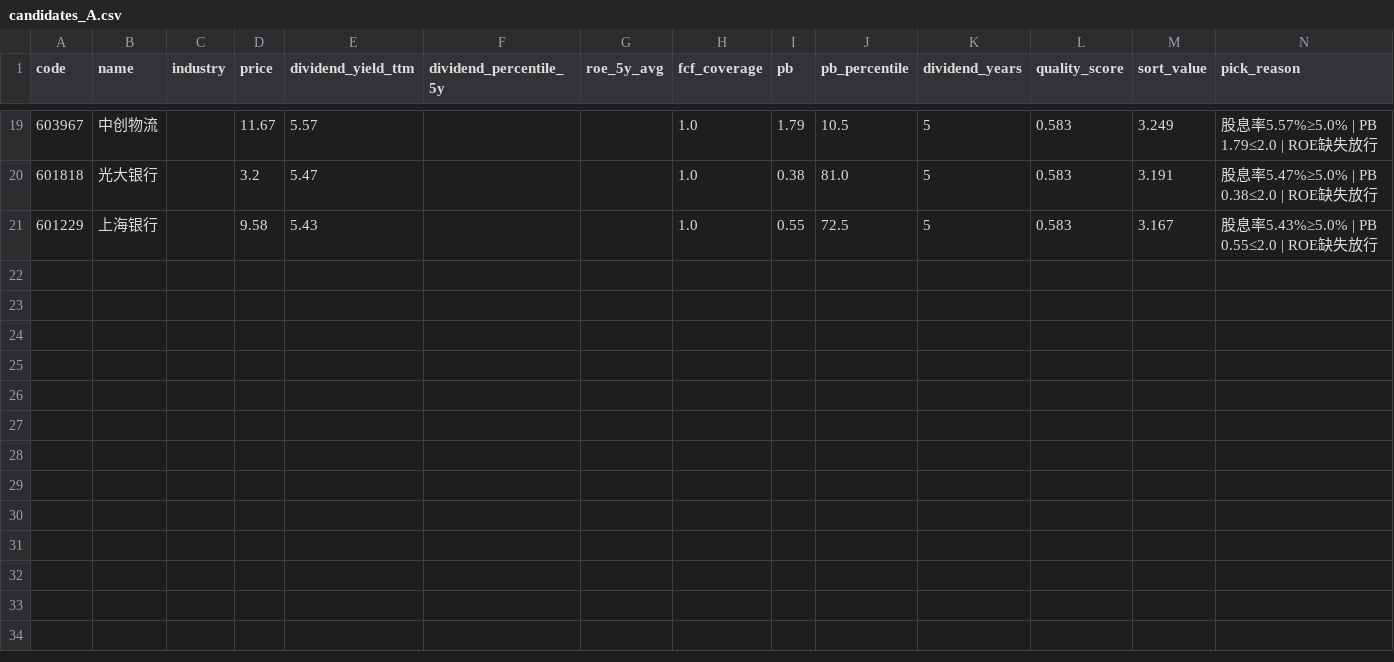
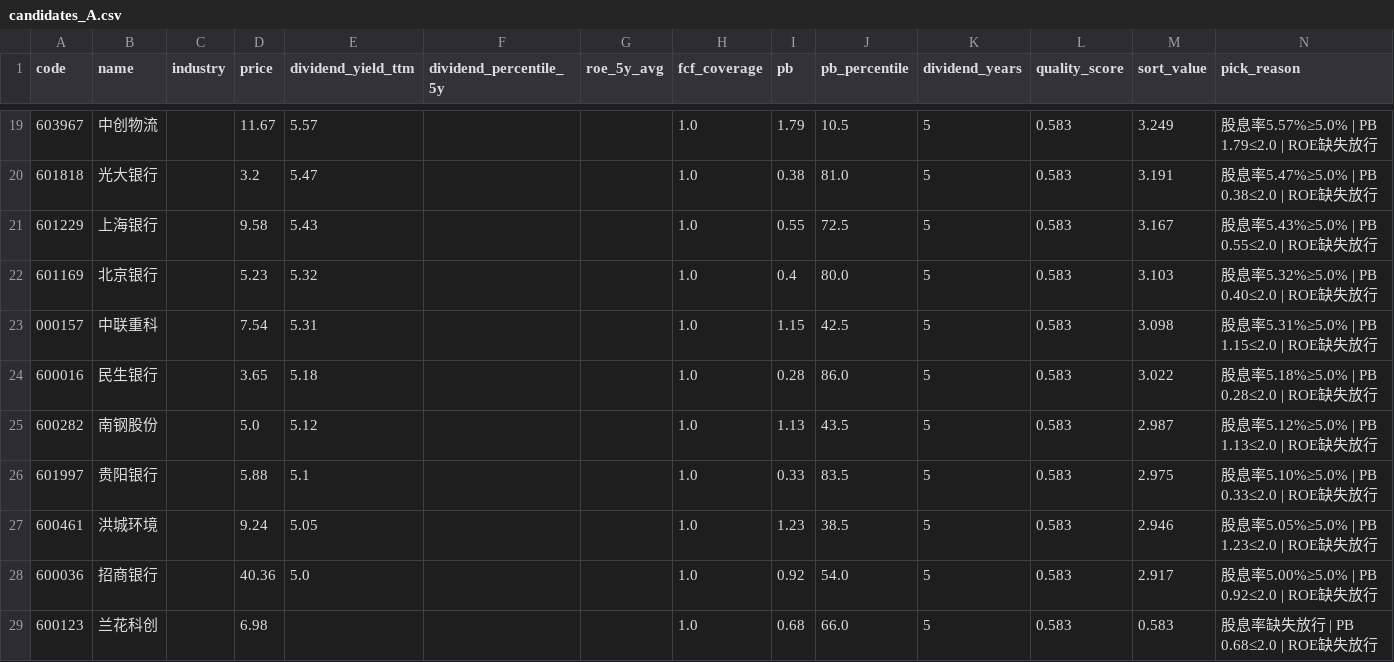
Before and after one commit to hitwhoyxw/stock_buy_notify, a CSV file: data/candidates_A.csv, drawn as a sheet; only a part is shown, gaps mark what is left out.

```diff
--- a/data/candidates_A.csv
+++ b/data/candidates_A.csv
@@ -21 +21,9 @@ code,name,industry,price,dividend_yield_ttm,dividend_percentile_5y,roe_5y_avg,fc
 601229,上海银行,,9.58,5.43,,,1.0,0.55,72.5,5,0.583,3.167,股息率5.43%≥5.0% | PB 0.55≤2.0 | ROE缺失放行
+601169,北京银行,,5.23,5.32,,,1.0,0.4,80.0,5,0.583,3.103,股息率5.32%≥5.0% | PB 0.40≤2.0 | ROE缺失放行
+000157,中联重科,,7.54,5.31,,,1.0,1.15,42.5,5,0.583,3.098,股息率5.31%≥5.0% | PB 1.15≤2.0 | ROE缺失放行
+600016,民生银行,,3.65,5.18,,,1.0,0.28,86.0,5,0.583,3.022,股息率5.18%≥5.0% | PB 0.28≤2.0 | ROE缺失放行
+600282,南钢股份,,5.0,5.12,,,1.0,1.13,43.5,5,0.583,2.987,股息率5.12%≥5.0% | PB 1.13≤2.0 | ROE缺失放行
+601997,贵阳银行,,5.88,5.1,,,1.0,0.33,83.5,5,0.583,2.975,股息率5.10%≥5.0% | PB 0.33≤2.0 | ROE缺失放行
+600461,洪城环境,,9.24,5.05,,,1.0,1.23,38.5,5,0.583,2.946,股息率5.05%≥5.0% | PB 1.23≤2.0 | ROE缺失放行
+600036,招商银行,,40.36,5.0,,,1.0,0.92,54.0,5,0.583,2.917,股息率5.00%≥5.0% | PB 0.92≤2.0 | ROE缺失放行
+600123,兰花科创,,6.98,,,,1.0,0.68,66.0,5,0.583,0.583,股息率缺失放行 | PB 0.68≤2.0 | ROE缺失放行
```
Also changed, not shown: data/candidates_B.csv, 2 other files.
